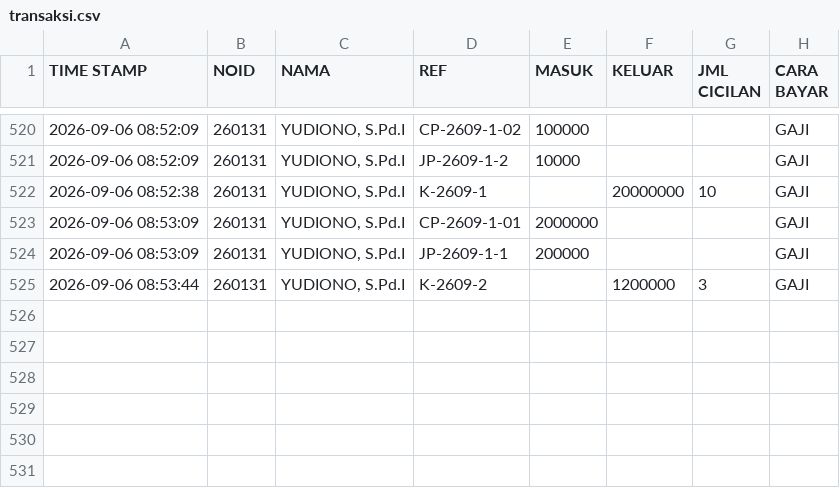
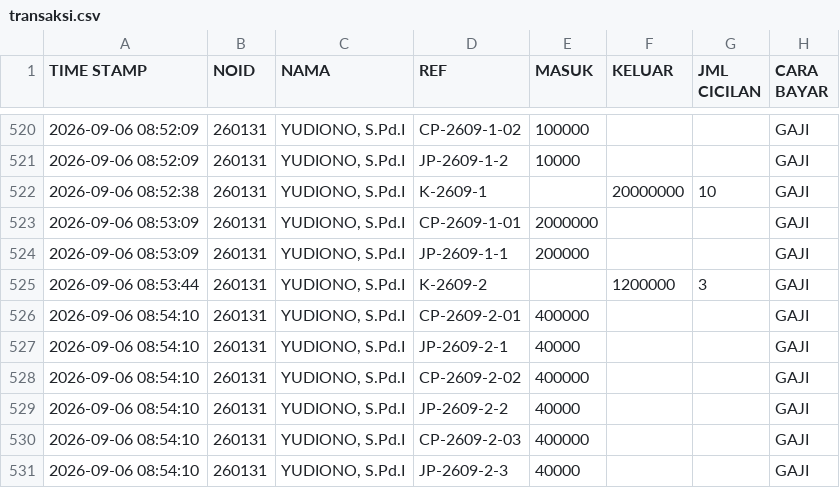
Before and after one commit to nexalone/KGP, a CSV file: data/transaksi.csv, drawn as a sheet; only a part is shown, gaps mark what is left out.

Commit message:
Update transaksi.csv - 2026-09-06T01:54:12.872Z

```diff
--- a/data/transaksi.csv
+++ b/data/transaksi.csv
@@ -525 +525,7 @@ TIME STAMP,NOID,NAMA,REF,MASUK,KELUAR,JML CICILAN,CARA BAYAR
 2026-09-06 08:53:44,260131,"YUDIONO, S.Pd.I",K-2609-2,,1200000,3,GAJI
+2026-09-06 08:54:10,260131,"YUDIONO, S.Pd.I",CP-2609-2-01,400000,,,GAJI
+2026-09-06 08:54:10,260131,"YUDIONO, S.Pd.I",JP-2609-2-1,40000,,,GAJI
+2026-09-06 08:54:10,260131,"YUDIONO, S.Pd.I",CP-2609-2-02,400000,,,GAJI
+2026-09-06 08:54:10,260131,"YUDIONO, S.Pd.I",JP-2609-2-2,40000,,,GAJI
+2026-09-06 08:54:10,260131,"YUDIONO, S.Pd.I",CP-2609-2-03,400000,,,GAJI
+2026-09-06 08:54:10,260131,"YUDIONO, S.Pd.I",JP-2609-2-3,40000,,,GAJI
```
